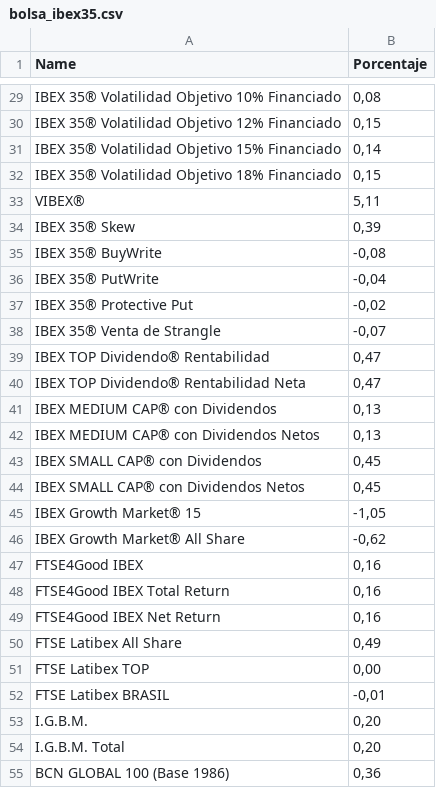
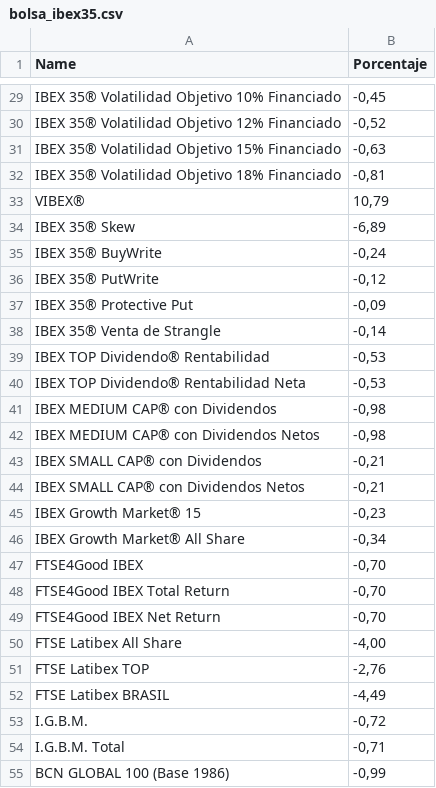
Before and after one commit to pptscdia2021/pp12021grupo7_a1-grupo-7, a CSV file: bolsa_ibex35.csv, drawn as a sheet; only a part is shown, gaps mark what is left out; the diff covers the shown part only; the diff names each change by its address in the sheet, - before the commit and + after, or states it on an @@ line.

```diff
--- a/bolsa_ibex35.csv
+++ b/bolsa_ibex35.csv
-B29 (Porcentaje): 0,08
+B29 (Porcentaje): -0,45
-B30 (Porcentaje): 0,15
+B30 (Porcentaje): -0,52
-B31 (Porcentaje): 0,14
+B31 (Porcentaje): -0,63
-B32 (Porcentaje): 0,15
+B32 (Porcentaje): -0,81
-B33 (Porcentaje): 5,11
+B33 (Porcentaje): 10,79
-B34 (Porcentaje): 0,39
+B34 (Porcentaje): -6,89
-B35 (Porcentaje): -0,08
+B35 (Porcentaje): -0,24
-B36 (Porcentaje): -0,04
+B36 (Porcentaje): -0,12
-B37 (Porcentaje): -0,02
+B37 (Porcentaje): -0,09
-B38 (Porcentaje): -0,07
+B38 (Porcentaje): -0,14
-B39:B40 (Porcentaje): 0,47
+B39:B40 (Porcentaje): -0,53
-B41:B42 (Porcentaje): 0,13
+B41:B42 (Porcentaje): -0,98
-B43:B44 (Porcentaje): 0,45
+B43:B44 (Porcentaje): -0,21
-B45 (Porcentaje): -1,05
+B45 (Porcentaje): -0,23
-B46 (Porcentaje): -0,62
+B46 (Porcentaje): -0,34
-B47:B49 (Porcentaje): 0,16
+B47:B49 (Porcentaje): -0,70
-B50 (Porcentaje): 0,49
+B50 (Porcentaje): -4,00
-B51 (Porcentaje): 0,00
+B51 (Porcentaje): -2,76
-B52 (Porcentaje): -0,01
+B52 (Porcentaje): -4,49
-B53 (Porcentaje): 0,20
+B53 (Porcentaje): -0,72
-B54 (Porcentaje): 0,20
+B54 (Porcentaje): -0,71
-B55 (Porcentaje): 0,36
+B55 (Porcentaje): -0,99
```
Also changed, not shown: 2 removed rows and 49 edited cells elsewhere in this file, 2 other files.
